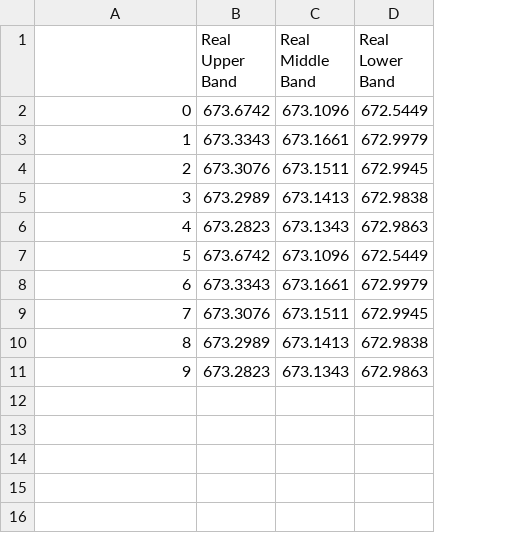
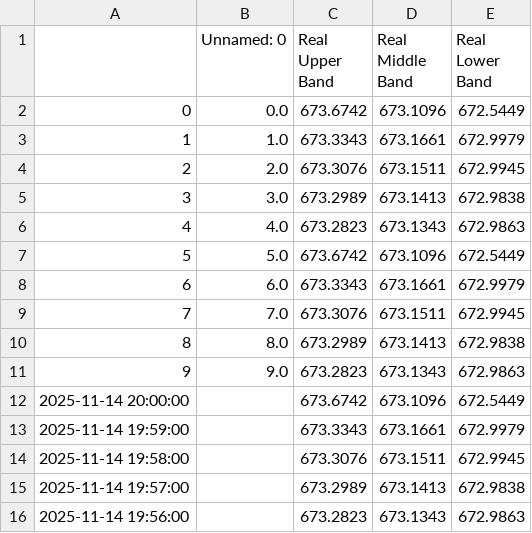
Before and after one commit to steveli-python/public, a CSV file: SPY_BB.csv, drawn as a sheet; the diff names each change by its address in the sheet, - before the commit and + after, or states it on an @@ line.

Commit message:
update SPY_BB.csv via PyGithub

```diff
--- a/SPY_BB.csv
+++ b/SPY_BB.csv
+column B (Unnamed: 0), rows 2-11: 0.0 | 1.0 | 2.0 | 3.0 | 4.0 | 5.0 | 6.0 | 7.0 | 8.0 | 9.0
+row 12: 2025-11-14 20:00:00 |  | 673.6742 | 673.1096 | 672.5449
+row 13: 2025-11-14 19:59:00 |  | 673.3343 | 673.1661 | 672.9979
+row 14: 2025-11-14 19:58:00 |  | 673.3076 | 673.1511 | 672.9945
+row 15: 2025-11-14 19:57:00 |  | 673.2989 | 673.1413 | 672.9838
+row 16: 2025-11-14 19:56:00 |  | 673.2823 | 673.1343 | 672.9863
```
